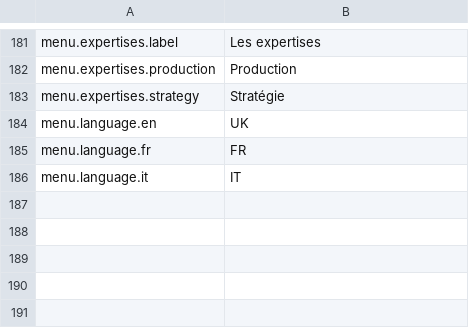
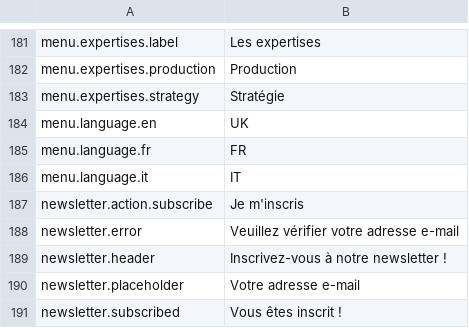
Before and after one commit to Robloche/egon, a CSV file: locales-sources/core-fr.csv, drawn as a sheet; only a part is shown, gaps mark what is left out; the diff names each change by its address in the sheet, - before the commit and + after, or states it on an @@ line.

Commit message:
Finished newsletter popup proposal

```diff
--- a/locales-sources/core-fr.csv
+++ b/locales-sources/core-fr.csv
+row 187: newsletter.action.subscribe | Je m'inscris
+row 188: newsletter.error | Veuillez vérifier votre adresse e-mail
+row 189: newsletter.header | Inscrivez-vous à notre newsletter !
+row 190: newsletter.placeholder | Votre adresse e-mail
+row 191: newsletter.subscribed | Vous êtes inscrit !
```
Also changed, not shown: locales-sources/core-en.csv, locales-sources/core-it.csv, 6 other files.
